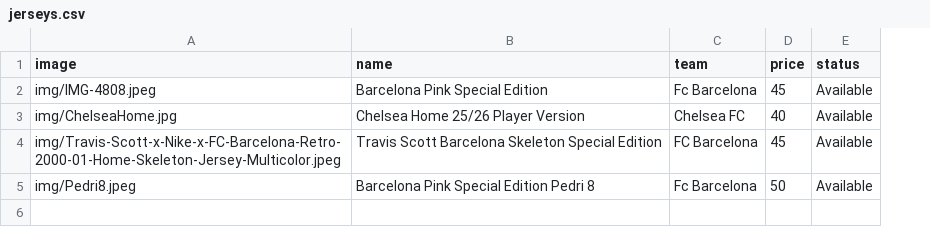
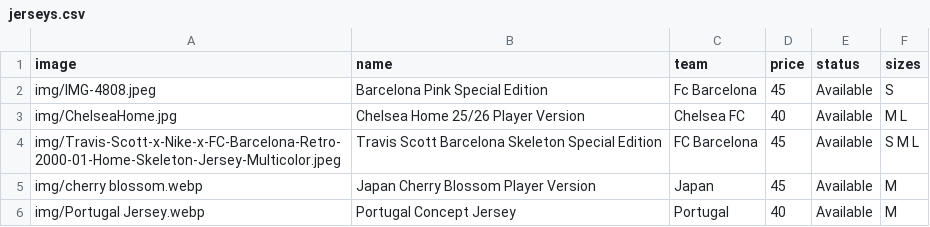
Before and after one commit to newenglandkitz/new-england-kits, a CSV file: jerseys.csv, drawn as a sheet; removed rows and columns are numbered as before the commit, all else as after; the diff names each change by its address in the sheet, - before the commit and + after, or states it on an @@ line.

Commit message:
Add sizes feature to jerseys

```diff
--- a/jerseys.csv
+++ b/jerseys.csv
+column F (sizes), rows 2-4: S | M L | S M L
-row 5: img/Pedri8.jpeg | Barcelona Pink Special Edition Pedri 8 | Fc Barcelona | 50 | Available
+row 5: img/cherry blossom.webp | Japan Cherry Blossom Player Version | Japan | 45 | Available | M
+row 6: img/Portugal Jersey.webp | Portugal Concept Jersey | Portugal | 40 | Available | M
```
Also changed, not shown: 2 other files.
